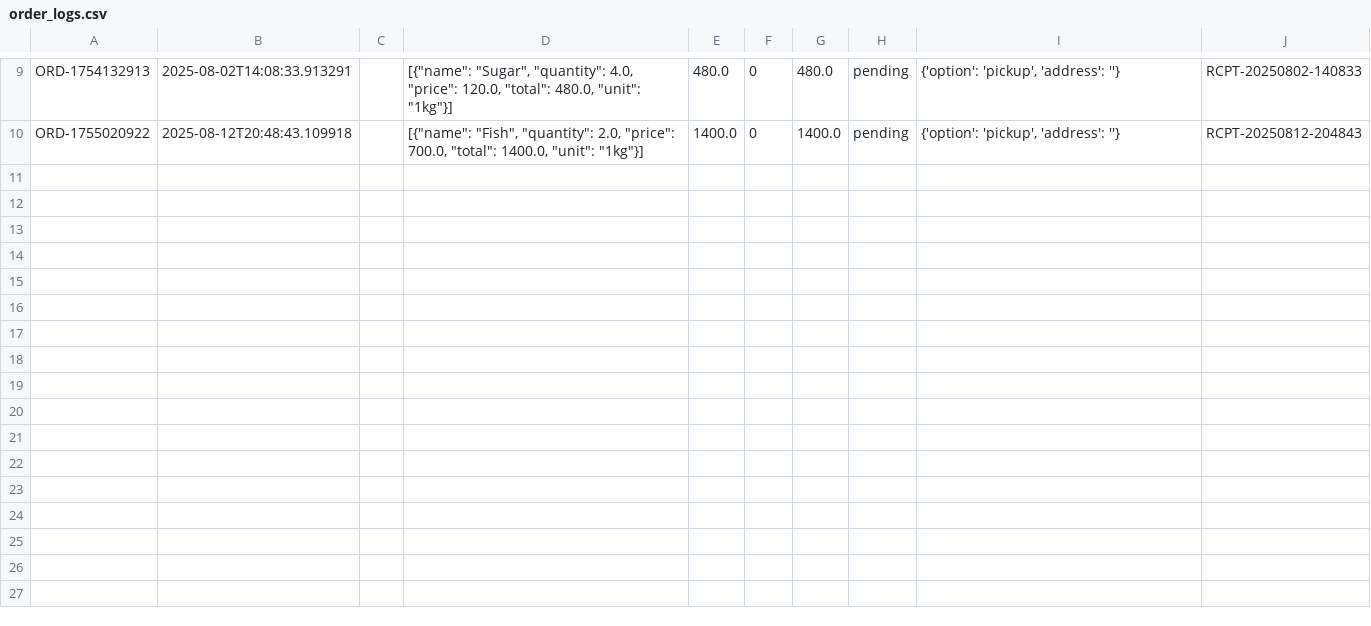
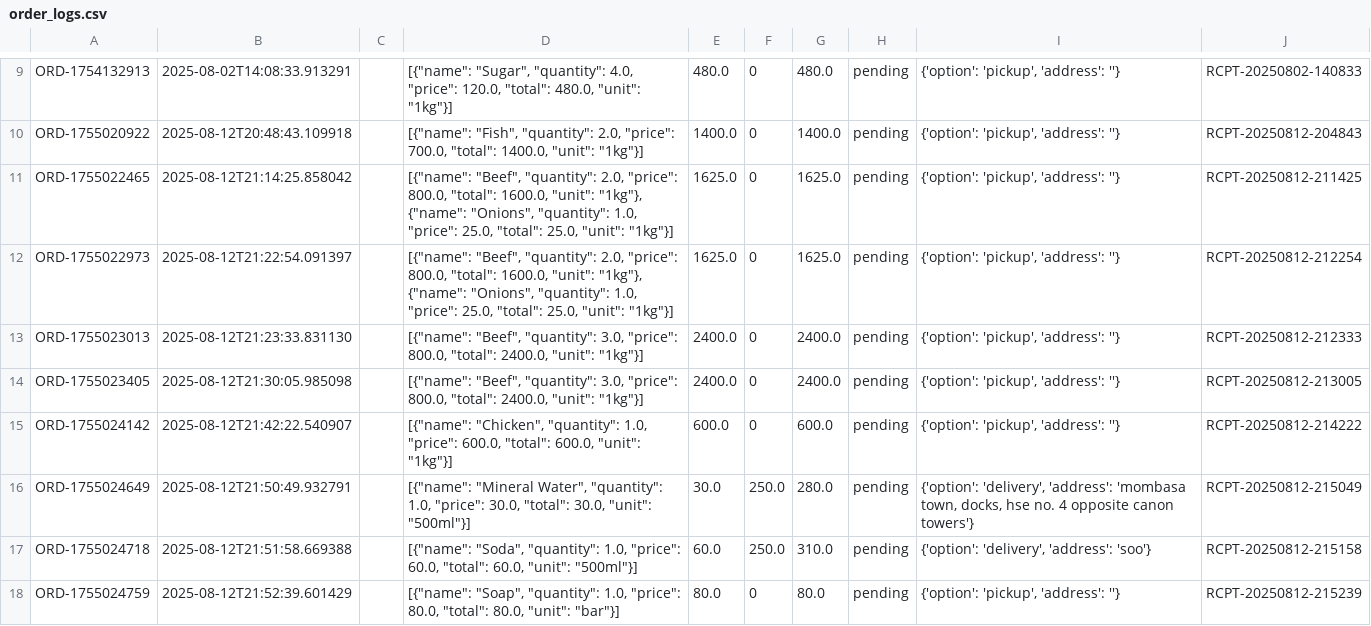
Before and after one commit to sololito/whatsapp-ai-order-assistant, a CSV file: data/order_logs.csv, drawn as a sheet; only a part is shown, gaps mark what is left out.

Commit message:
Update chatbot data, add demo media, and new receipts

```diff
--- a/data/order_logs.csv
+++ b/data/order_logs.csv
@@ -10 +10,9 @@ ORD-1754132913,2025-08-02T14:08:33.913291,,"[{""name"": ""Sugar"", ""quantity"":
 ORD-1755020922,2025-08-12T20:48:43.109918,,"[{""name"": ""Fish"", ""quantity"": 2.0, ""price"": 700.0, ""total"": 1400.0, ""unit"": ""1kg""}]",1400.0,0,1400.0,pending,"{'option': 'pickup', 'address': ''}",RCPT-20250812-204843
+ORD-1755022465,2025-08-12T21:14:25.858042,,"[{""name"": ""Beef"", ""quantity"": 2.0, ""price"": 800.0, ""total"": 1600.0, ""unit"": ""1kg""}, {""name"": ""Onions"", ""quantity"": 1.0, ""price"": 25.0, ""total"": 25.0, ""unit"": ""1kg""}]",1625.0,0,1625.0,pending,"{'option': 'pickup', 'address': ''}",RCPT-20250812-211425
+ORD-1755022973,2025-08-12T21:22:54.091397,,"[{""name"": ""Beef"", ""quantity"": 2.0, ""price"": 800.0, ""total"": 1600.0, ""unit"": ""1kg""}, {""name"": ""Onions"", ""quantity"": 1.0, ""price"": 25.0, ""total"": 25.0, ""unit"": ""1kg""}]",1625.0,0,1625.0,pending,"{'option': 'pickup', 'address': ''}",RCPT-20250812-212254
+ORD-1755023013,2025-08-12T21:23:33.831130,,"[{""name"": ""Beef"", ""quantity"": 3.0, ""price"": 800.0, ""total"": 2400.0, ""unit"": ""1kg""}]",2400.0,0,2400.0,pending,"{'option': 'pickup', 'address': ''}",RCPT-20250812-212333
+ORD-1755023405,2025-08-12T21:30:05.985098,,"[{""name"": ""Beef"", ""quantity"": 3.0, ""price"": 800.0, ""total"": 2400.0, ""unit"": ""1kg""}]",2400.0,0,2400.0,pending,"{'option': 'pickup', 'address': ''}",RCPT-20250812-213005
+ORD-1755024142,2025-08-12T21:42:22.540907,,"[{""name"": ""Chicken"", ""quantity"": 1.0, ""price"": 600.0, ""total"": 600.0, ""unit"": ""1kg""}]",600.0,0,600.0,pending,"{'option': 'pickup', 'address': ''}",RCPT-20250812-214222
+ORD-1755024649,2025-08-12T21:50:49.932791,,"[{""name"": ""Mineral Water"", ""quantity"": 1.0, ""price"": 30.0, ""total"": 30.0, ""unit"": ""500ml""}]",30.0,250.0,280.0,pending,"{'option': 'delivery', 'address': 'mombasa town, docks, hse no. 4 opposite canon towers'}",RCPT-20250812-215049
+ORD-1755024718,2025-08-12T21:51:58.669388,,"[{""name"": ""Soda"", ""quantity"": 1.0, ""price"": 60.0, ""total"": 60.0, ""unit"": ""500ml""}]",60.0,250.0,310.0,pending,"{'option': 'delivery', 'address': 'soo'}",RCPT-20250812-215158
+ORD-1755024759,2025-08-12T21:52:39.601429,,"[{""name"": ""Soap"", ""quantity"": 1.0, ""price"": 80.0, ""total"": 80.0, ""unit"": ""bar""}]",80.0,0,80.0,pending,"{'option': 'pickup', 'address': ''}",RCPT-20250812-215239
```
Also changed, not shown: 17 other files.
